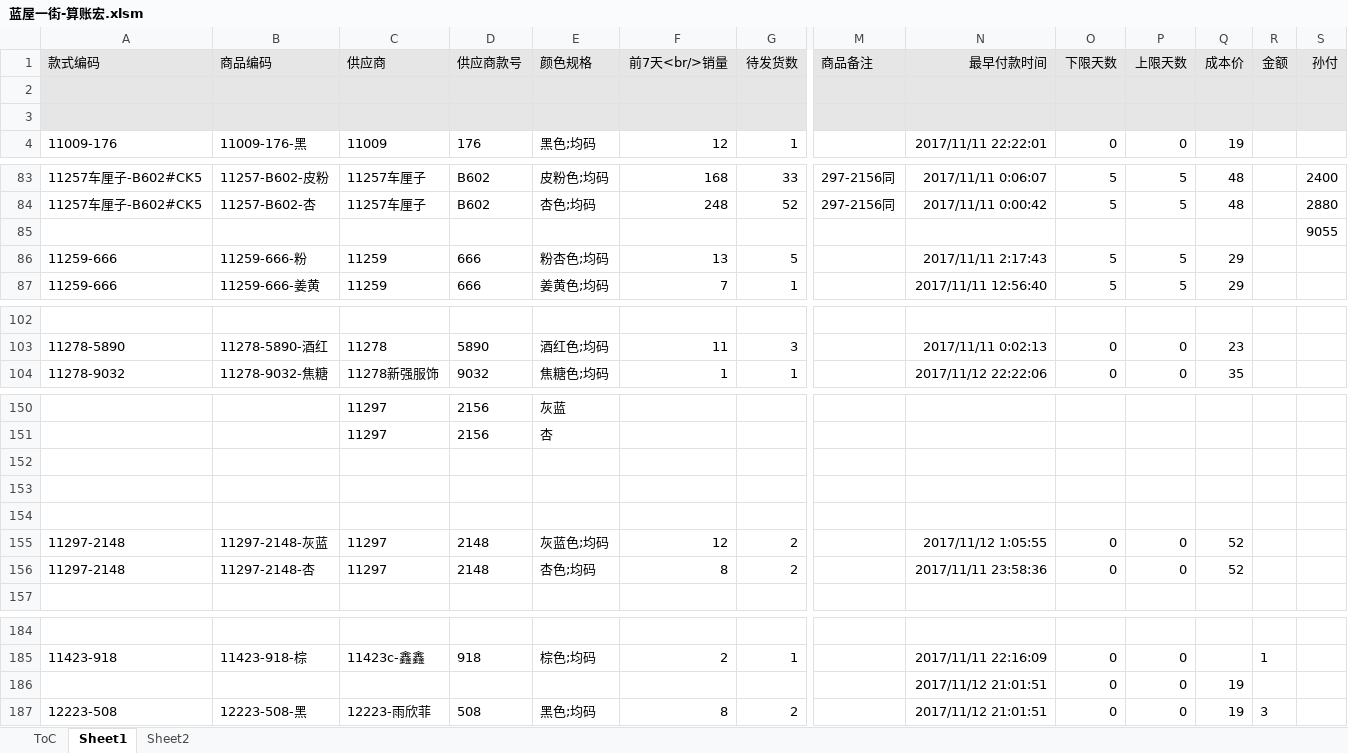
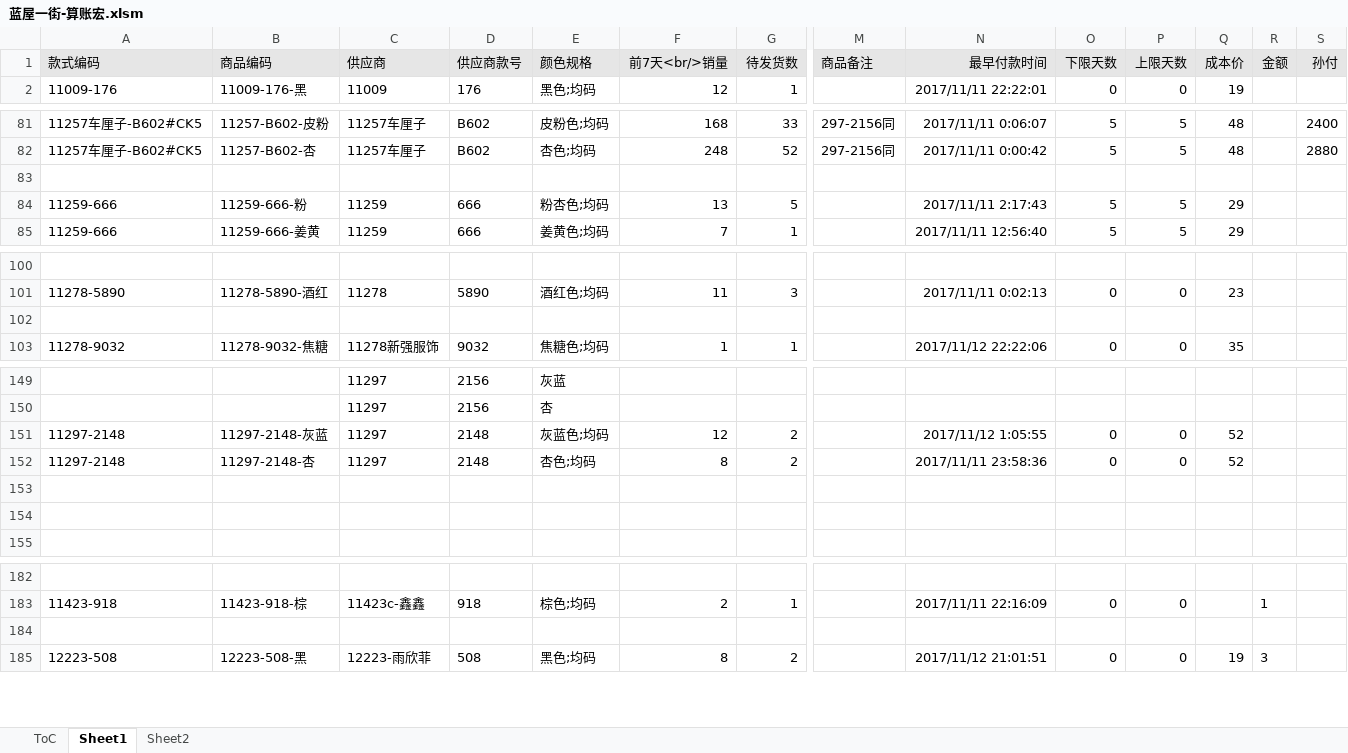
Before and after one commit to crazysjf/Excel-, an Excel workbook: 蓝屋一街-算账宏.xlsm, sheet Sheet1, drawn as a sheet; only a part is shown, gaps mark what is left out; values as stored, in another font and other column widths than the file's, no borders; removed rows and columns are numbered as before the commit, all else as after; rows hold the shown columns only; the diff covers the shown part only; the diff names each change by its address in the sheet, - before the commit and + after, or states it on an @@ line.

Commit message:
可以插入空行

```diff
--- a/蓝屋一街-算账宏.xlsm (sheet Sheet1)
+++ b/蓝屋一街-算账宏.xlsm (sheet Sheet1)
-row 2: (empty)
-row 3: (empty)
-S83 (孙付): 9055
+S83 (孙付): (empty)
+row 102: (empty)
@@ row 155 moved to row 151: 11297-2148 @@
@@ row 156 moved to row 152: 11297-2148 @@
-row 154: (empty)
-row 184:  |  |  |  |  |  |  |  | 2017/11/12 21:01:51 | 0 | 0 | 19
+row 184: (empty)
```
Also changed, not shown: 1 added row elsewhere in this sheet, formulas that keep their value.
